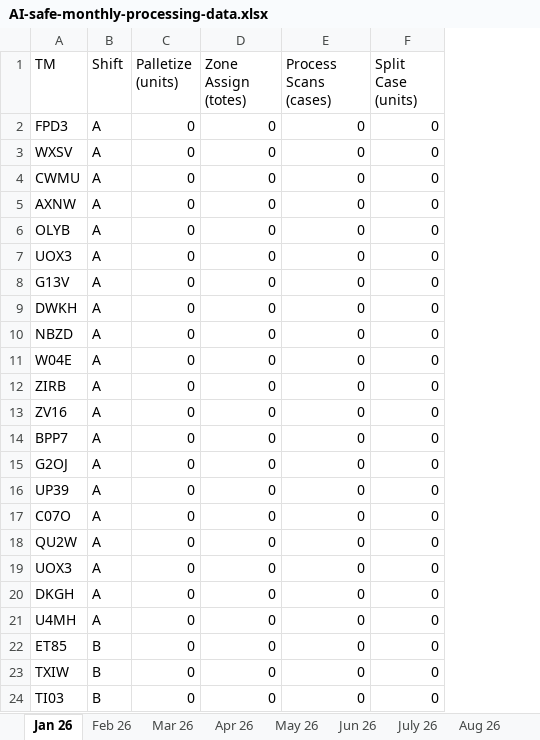
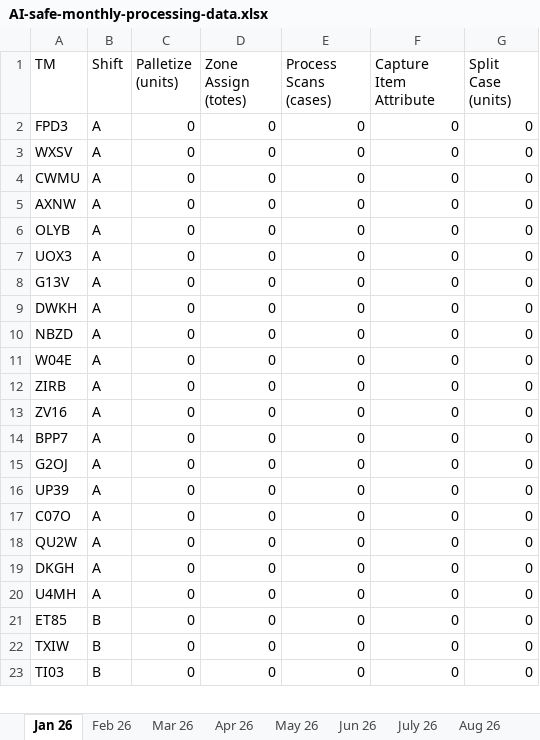
Before and after one commit to JacobBecicka/Receiving_Error_Dashboard, an Excel workbook: AI-safe-monthly-processing-data.xlsx, sheet Jan 26, drawn as a sheet; only a part is shown; values as stored, in another font and other column widths than the file's, no borders; table styles not drawn; removed rows and columns are numbered as before the commit, all else as after; the diff names each change by its address in the sheet, - before the commit and + after, or states it on an @@ line.

```diff
--- a/AI-safe-monthly-processing-data.xlsx (sheet Jan 26)
+++ b/AI-safe-monthly-processing-data.xlsx (sheet Jan 26)
+column F (Capture Item Attribute), rows 2-23: all 0
-row 19: UOX3 | A | 0 | 0 | 0 | 0
```
Also changed, not shown: sheet Jun 26, sheet May 26, sheet Apr 26, sheet Mar 26, sheet Feb 26, sheet July 26, 5 more sheets.
